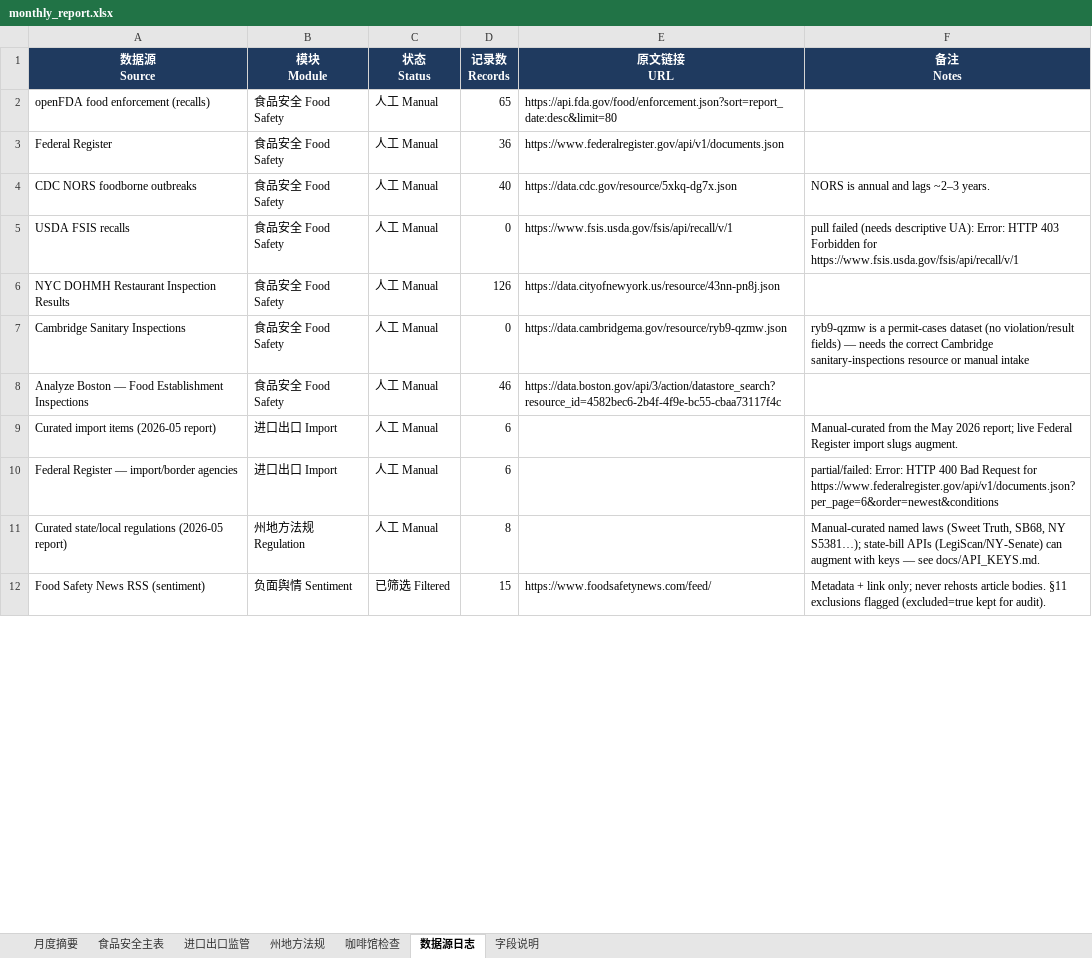
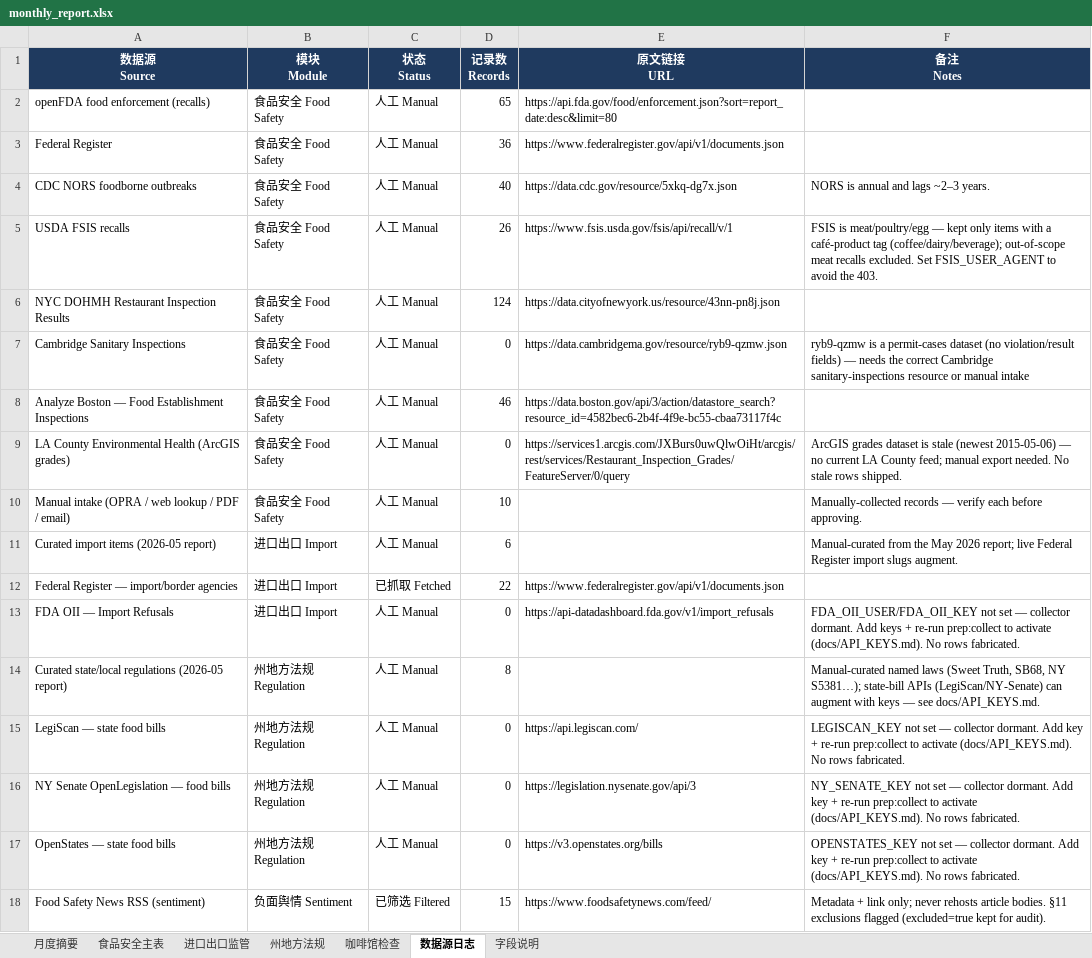
Before and after one commit to xiangyuzeng/qa_dashboard, an Excel workbook: public/exports/monthly_report.xlsx, sheet 数据源日志, drawn as a sheet; only a part is shown; values as stored, in another font and other column widths than the file's, no borders; addresses are those after the commit; the diff covers the shown part only; the diff names each change by its address in the sheet, - before the commit and + after, or states it on an @@ line.

```diff
--- a/public/exports/monthly_report.xlsx (sheet 数据源日志)
+++ b/public/exports/monthly_report.xlsx (sheet 数据源日志)
-D5 (记录数 Records): 0
+D5 (记录数 Records): 26
-F5 (备注 Notes): pull failed (needs descriptive UA): Error: HTTP 403 Forbidden for https://www.fsis.usda.gov/fsis/api/recall/v/1
+F5 (备注 Notes): FSIS is meat/poultry/egg — kept only items with a café-product tag (coffee/dairy/beverage); out-of-scope meat recalls excluded. Set FSIS_USER_AGENT to avoid the 403.
-D6 (记录数 Records): 126
+D6 (记录数 Records): 124
+row 9: LA County Environmental Health (ArcGIS grades) | 食品安全 Food Safety | 人工 Manual | 0 | https://services1.arcgis.com/JXBurs0uwQlwOiHt/arcgis/rest/services/Restaurant_Inspection_Grades/FeatureServer/0/query | ArcGIS grades dataset is stale (newest 2015-05-06) — no current LA County feed; manual export needed. No stale rows shipped.
@@ row 20 moved to row 10: Manual intake (OPRA / web lookup / PDF /… @@
-C12 (状态 Status): 人工 Manual
+C12 (状态 Status): 已抓取 Fetched
-D12 (记录数 Records): 6
+D12 (记录数 Records): 22
-E12 (原文链接 URL): (empty)
+E12 (原文链接 URL): https://www.federalregister.gov/api/v1/documents.json
-F12 (备注 Notes): partial/failed: Error: HTTP 400 Bad Request for https://www.federalregister.gov/api/v1/documents.json?per_page=6&order=newest&conditions
+F12 (备注 Notes): (empty)
@@ row 21 moved to row 13: FDA OII — Import Refusals @@
@@ row 22 moved to row 15: LegiScan — state food bills @@
@@ row 23 moved to row 16: NY Senate OpenLegislation — food bills @@
+row 17: OpenStates — state food bills | 州地方法规 Regulation | 人工 Manual | 0 | https://v3.openstates.org/bills | OPENSTATES_KEY not set — collector dormant. Add key + re-run prep:collect to activate (docs/API_KEYS.md). No rows fabricated.
```
Also changed, not shown: 1 removed row and 2 edited cells elsewhere in this sheet, sheet 咖啡馆检查, sheet 食品安全主表, sheet 进口出口监管, sheet 月度摘要, 10 other files.
